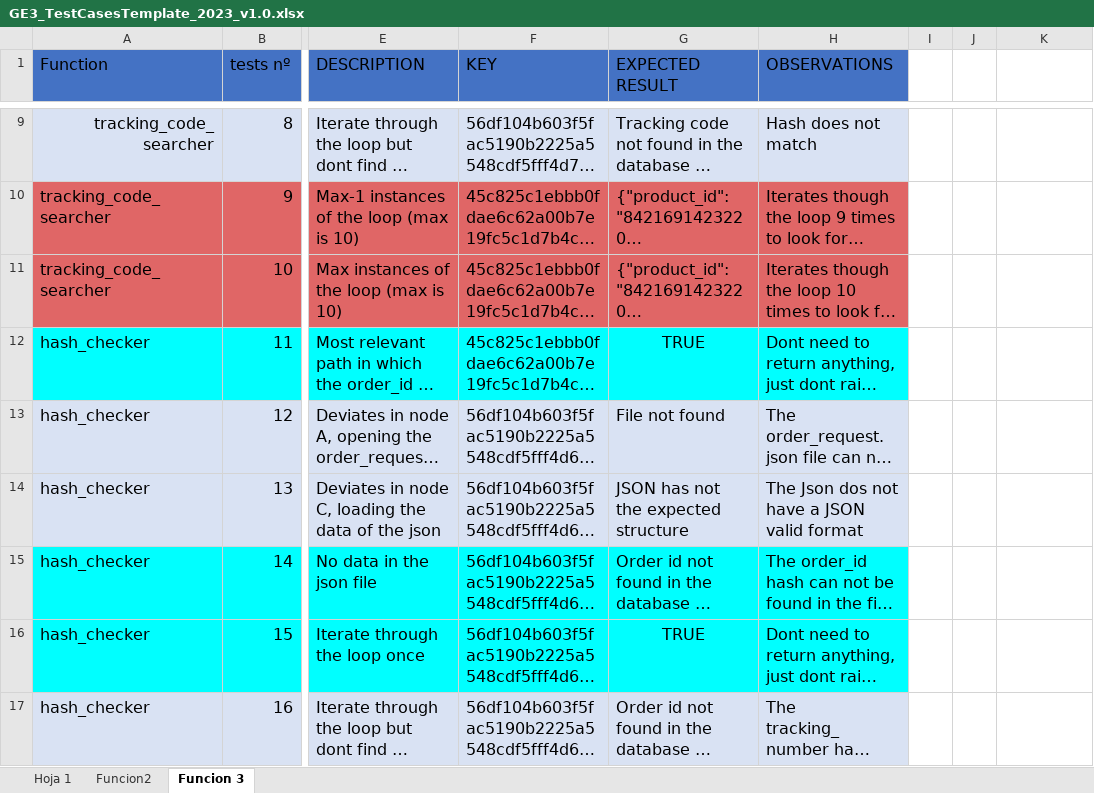
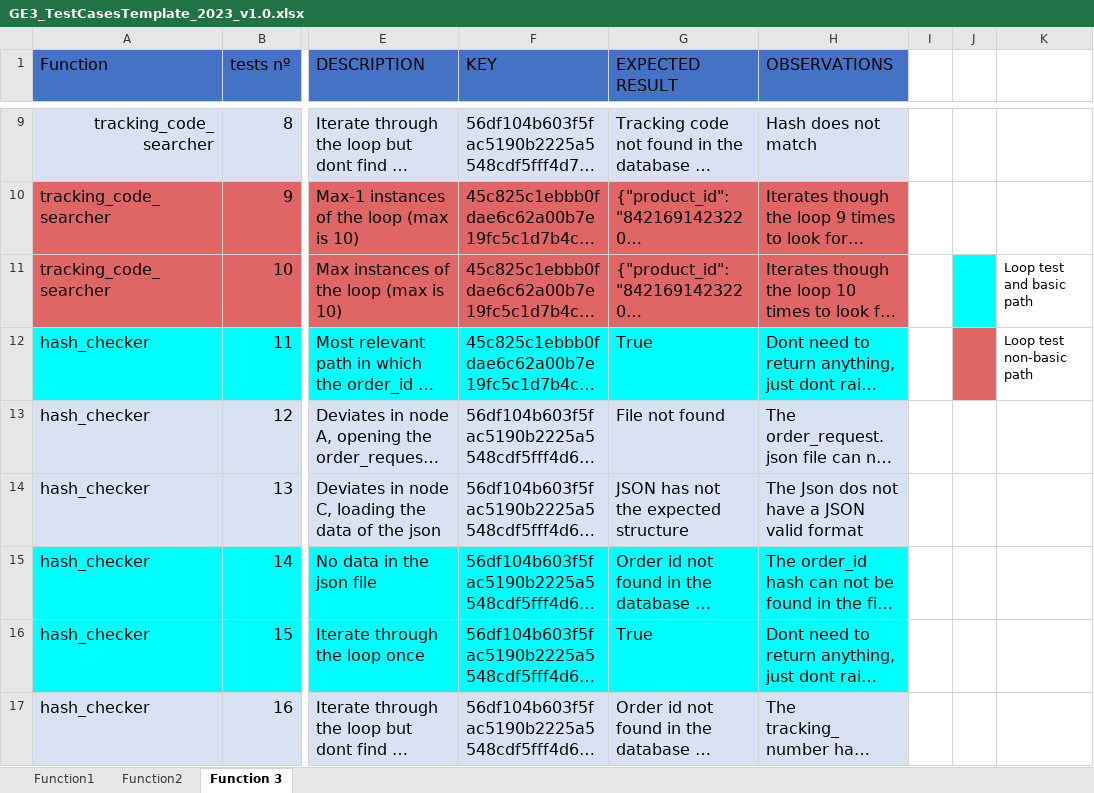
Before and after one commit to 100472175/G89.2023.T20.EG3, an Excel workbook: docs/GE3_TestCasesTemplate_2023_v1.0.xlsx, sheet Function 3, drawn as a sheet; only a part is shown, gaps mark what is left out; long unchanged cells end in …; values as stored, in another font and other column widths than the file's, no borders; charts and pictures not drawn; the diff covers the shown part only; the diff names each change by its address in the sheet, - before the commit and + after, or states it on an @@ line.

```diff
--- a/docs/GE3_TestCasesTemplate_2023_v1.0.xlsx (sheet Function 3)
+++ b/docs/GE3_TestCasesTemplate_2023_v1.0.xlsx (sheet Function 3)
-sheet tab: Hoja 1
+sheet tab: Function1
-sheet tab: Funcion2
+sheet tab: Function2
-sheet tab: Funcion 3
+sheet tab: Function 3
-J11 fill: none
+J11 fill: #00FFFF
-K11: (empty)
+K11: Loop test and basic path
-G12 (EXPECTED RESULT): TRUE
+G12 (EXPECTED RESULT): True
-G12 alignment: center
+G12 alignment: left
-J12 fill: none
+J12 fill: #E06666
-K12: (empty)
+K12: Loop test non-basic path
-G16 (EXPECTED RESULT): TRUE
+G16 (EXPECTED RESULT): True
-G16 alignment: center
+G16 alignment: left
```
Also changed, not shown: 6 edited cells and cell formats elsewhere in this sheet, sheet Function2, sheet Function1, charts or pictures.
